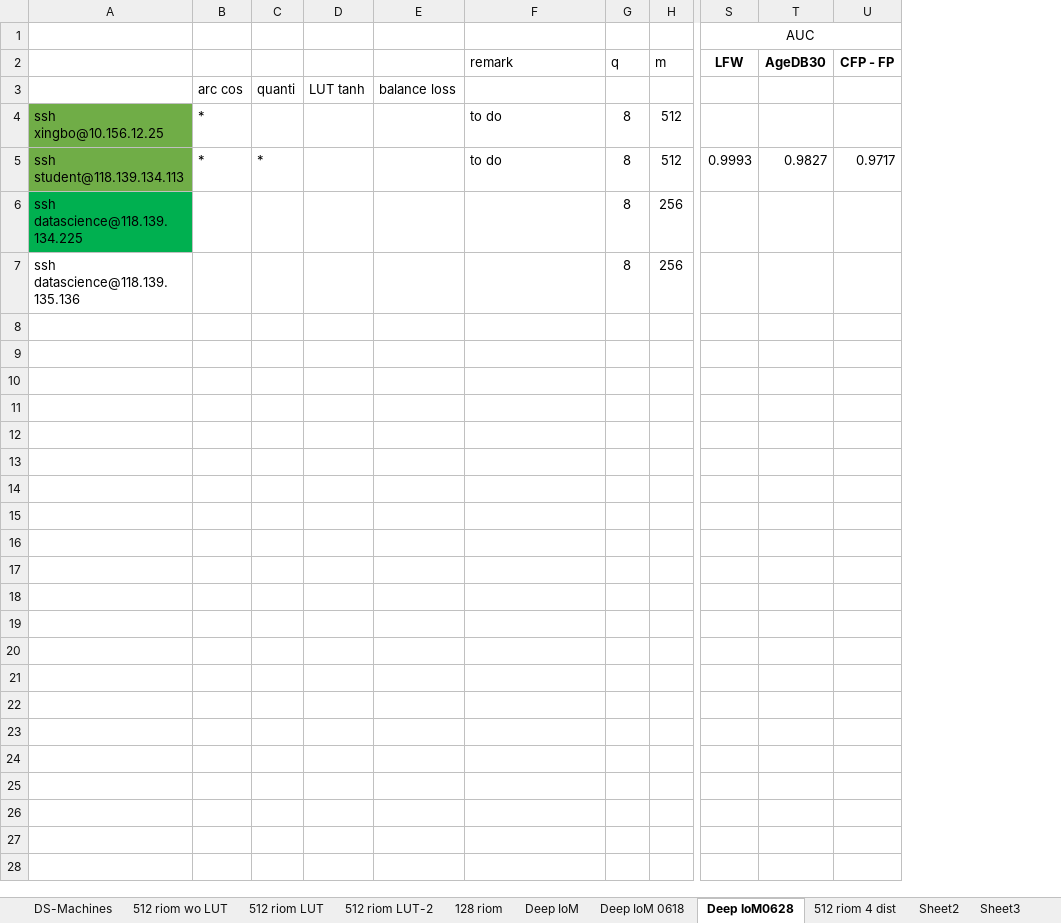
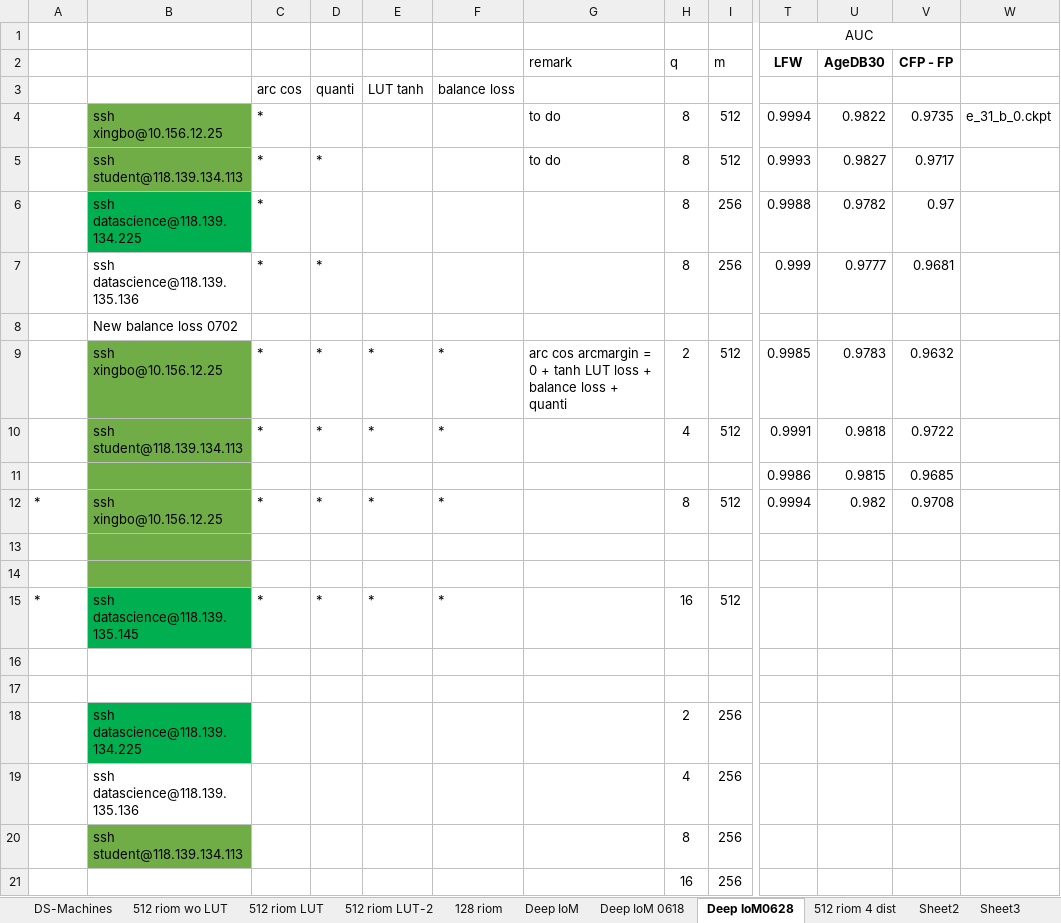
Before and after one commit to xingbod/DeepRankHashing4CancellableFace, an Excel workbook: doc/performance_face.xlsx, sheet Deep IoM0628, drawn as a sheet; only a part is shown, gaps mark what is left out; values as stored, in another font and other column widths than the file's, no borders; conditional formats not drawn; removed rows and columns are numbered as before the commit, all else as after; rows hold the shown columns only; the diff names each change by its address in the sheet, - before the commit and + after, or states it on an @@ line.

```diff
--- a/doc/performance_face.xlsx (sheet Deep IoM0628)
+++ b/doc/performance_face.xlsx (sheet Deep IoM0628)
-column A, rows 5-7: ssh student@118.139.134.113 | ssh datascience@118.139.134.225 | ssh datascience@118.139.135.136
+column B, row 5: ssh student@118.139.134.113; row 20: ssh student@118.139.134.113
+column C, row 3: arc cos; row 5: *
+column W, empty
-A3: arc cos
+A3: (empty)
-row 4: ssh xingbo@10.156.12.25 | * |  |  |  | to do | 8 | 512
+row 4:  | ssh xingbo@10.156.12.25 | * |  |  |  | to do | 8 | 512 | 0.9994 | 0.9822 | 0.9735 | e_31_b_0.ckpt
-A5: *
+A5: (empty)
+row 6:  | ssh datascience@118.139.134.225 | * |  |  |  |  | 8 | 256 | 0.9988 | 0.9782 | 0.97
+row 7:  | ssh datascience@118.139.135.136 | * | * |  |  |  | 8 | 256 | 0.999 | 0.9777 | 0.9681
+row 8:  | New balance loss 0702
+row 9:  | ssh xingbo@10.156.12.25 | * | * | * | * | arc cos arcmargin = 0 + tanh LUT loss + balance loss + quanti | 2 | 512 | 0.9985 | 0.9783 | 0.9632
+row 10:  | ssh student@118.139.134.113 | * | * | * | * |  | 4 | 512 | 0.9991 | 0.9818 | 0.9722
+row 11:  |  |  |  |  |  |  |  |  | 0.9986 | 0.9815 | 0.9685
+row 12: * | ssh xingbo@10.156.12.25 | * | * | * | * |  | 8 | 512 | 0.9994 | 0.982 | 0.9708
+row 13: (empty)
+row 14: (empty)
+row 15: * | ssh datascience@118.139.135.145 | * | * | * | * |  | 16 | 512
+row 16: (empty)
+row 17: (empty)
+row 18:  | ssh datascience@118.139.134.225 |  |  |  |  |  | 2 | 256
+row 19:  | ssh datascience@118.139.135.136 |  |  |  |  |  | 4 | 256
-H21: 8
+H21: 16
```
Also changed, not shown: sheet 512 riom 4 dist, sheet Sheet2, sheet DS-Machines, 2 other files.
